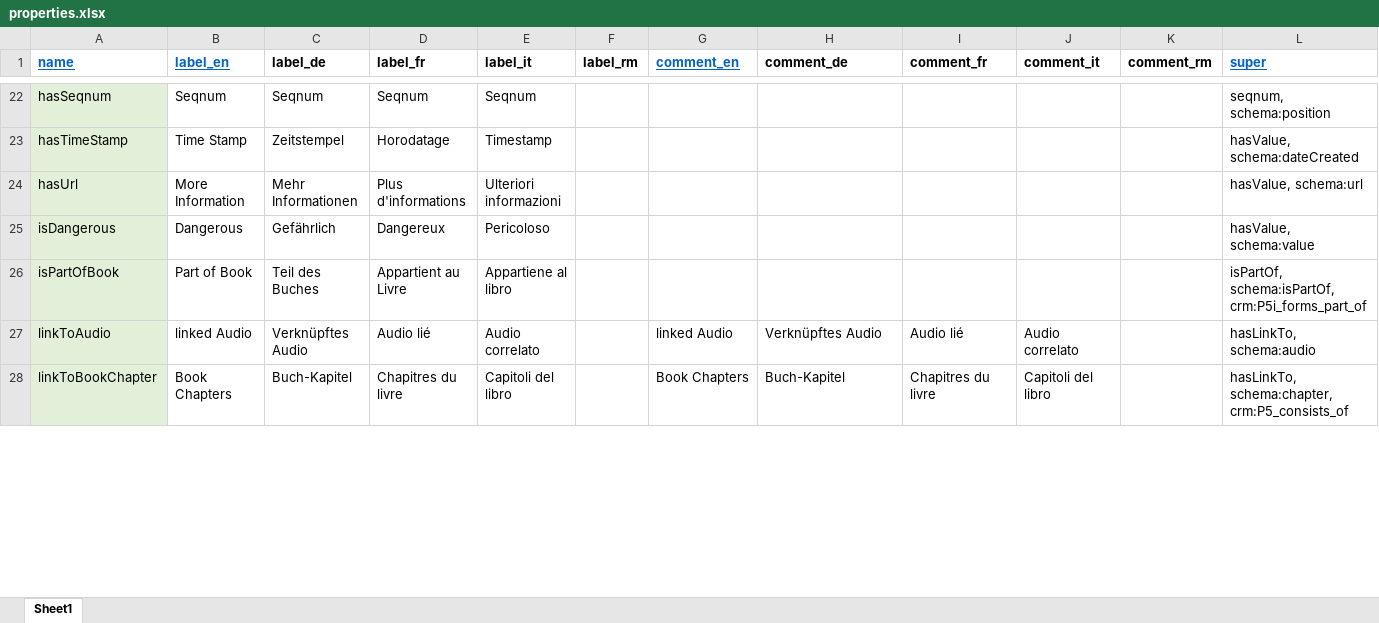
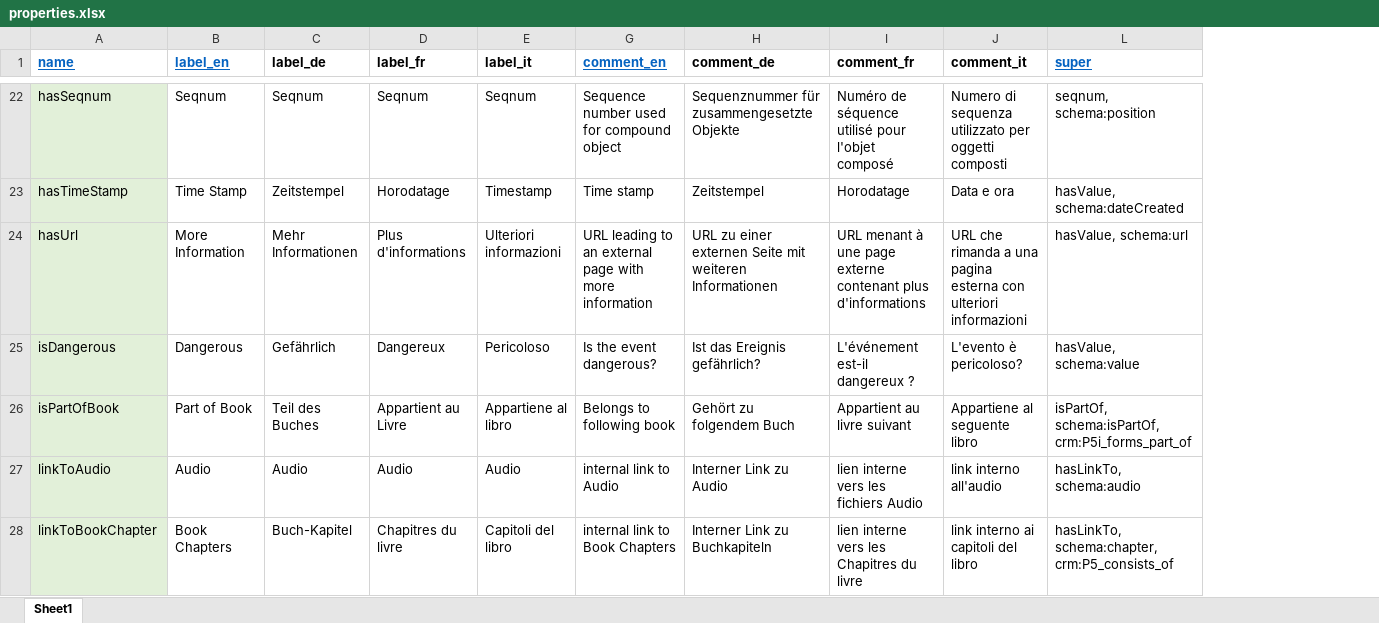
Before and after one commit to dasch-swiss/daschland-scripts, an Excel workbook: daschland_ontology/daschland (Alice in DaSCHland)/properties.xlsx, sheet Sheet1, drawn as a sheet; only a part is shown, gaps mark what is left out; values as stored, in another font and other column widths than the file's, no borders; the diff covers the shown part only; the diff names each change by its address in the sheet, - before the commit and + after, or states it on an @@ line.

Commit message:
add comments to properties (#32)

```diff
--- a/daschland_ontology/daschland (Alice in DaSCHland)/properties.xlsx (sheet Sheet1)
+++ b/daschland_ontology/daschland (Alice in DaSCHland)/properties.xlsx (sheet Sheet1)
@@ column F (label_rm) hidden, empty @@
@@ column K (comment_rm) hidden, empty @@
-G22 (comment_en): (empty)
+G22 (comment_en): Sequence number used for compound object
-H22 (comment_de): (empty)
+H22 (comment_de): Sequenznummer für zusammengesetzte Objekte
-I22 (comment_fr): (empty)
+I22 (comment_fr): Numéro de séquence utilisé pour l'objet composé
-J22 (comment_it): (empty)
+J22 (comment_it): Numero di sequenza utilizzato per oggetti composti
-G23 (comment_en): (empty)
+G23 (comment_en): Time stamp
-H23 (comment_de): (empty)
+H23 (comment_de): Zeitstempel
-I23 (comment_fr): (empty)
+I23 (comment_fr): Horodatage
-J23 (comment_it): (empty)
+J23 (comment_it): Data e ora
-G24 (comment_en): (empty)
+G24 (comment_en): URL leading to an external page with more information
-H24 (comment_de): (empty)
+H24 (comment_de): URL zu einer externen Seite mit weiteren Informationen
-I24 (comment_fr): (empty)
+I24 (comment_fr): URL menant à une page externe contenant plus d'informations
-J24 (comment_it): (empty)
+J24 (comment_it): URL che rimanda a una pagina esterna con ulteriori informazioni
-G25 (comment_en): (empty)
+G25 (comment_en): Is the event dangerous?
-H25 (comment_de): (empty)
+H25 (comment_de): Ist das Ereignis gefährlich?
-I25 (comment_fr): (empty)
+I25 (comment_fr): L'événement est-il dangereux ?
-J25 (comment_it): (empty)
+J25 (comment_it): L'evento è pericoloso?
-G26 (comment_en): (empty)
+G26 (comment_en): Belongs to following book
-H26 (comment_de): (empty)
+H26 (comment_de): Gehört zu folgendem Buch
-I26 (comment_fr): (empty)
+I26 (comment_fr): Appartient au livre suivant
-J26 (comment_it): (empty)
+J26 (comment_it): Appartiene al seguente libro
-B27 (label_en): linked Audio
+B27 (label_en): Audio
-C27 (label_de): Verknüpftes Audio
+C27 (label_de): Audio
-D27 (label_fr): Audio lié
+D27 (label_fr): Audio
-E27 (label_it): Audio correlato
+E27 (label_it): Audio
-G27 (comment_en): linked Audio
+G27 (comment_en): internal link to Audio
-H27 (comment_de): Verknüpftes Audio
+H27 (comment_de): Interner Link zu Audio
-I27 (comment_fr): Audio lié
+I27 (comment_fr): lien interne vers les fichiers Audio
-J27 (comment_it): Audio correlato
+J27 (comment_it): link interno all'audio
-G28 (comment_en): Book Chapters
+G28 (comment_en): internal link to Book Chapters
-H28 (comment_de): Buch-Kapitel
+H28 (comment_de): Interner Link zu Buchkapiteln
-I28 (comment_fr): Chapitres du livre
+I28 (comment_fr): lien interne vers les Chapitres du livre
-J28 (comment_it): Capitoli del libro
+J28 (comment_it): link interno ai capitoli del libro
```
Also changed, not shown: 121 edited cells elsewhere in this sheet.
